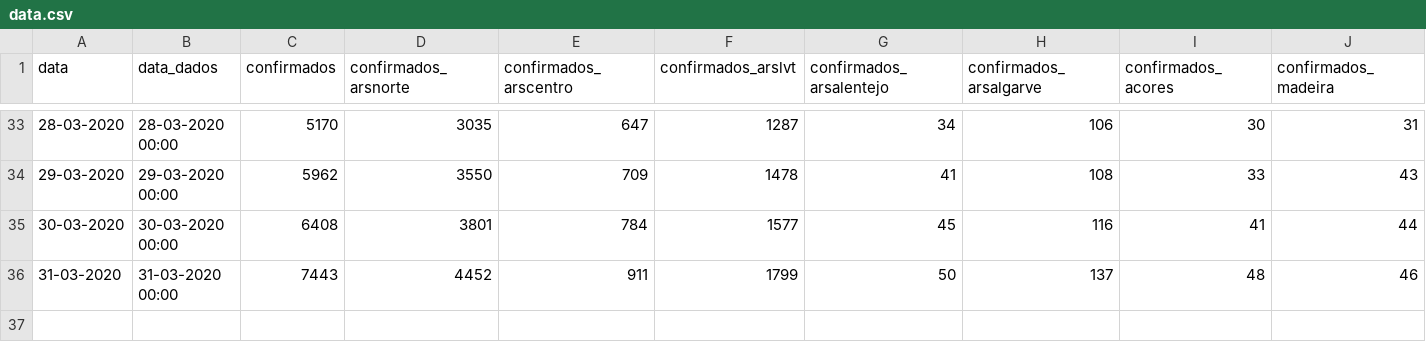
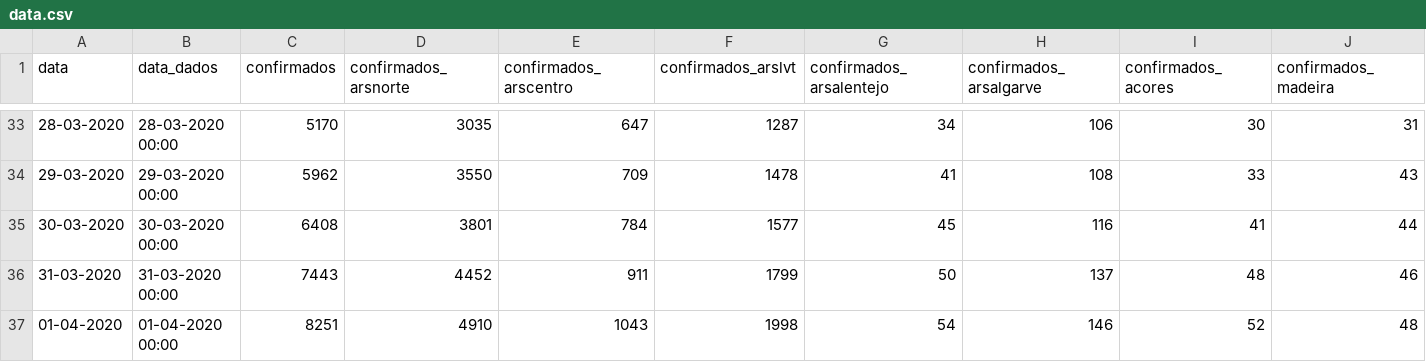
Before and after one commit to mineiro25/Covid19-Propagation, a CSV file: Data/data.csv, drawn as a sheet; only a part is shown, gaps mark what is left out; rows hold the shown columns only; the diff names each change by its address in the sheet, - before the commit and + after, or states it on an @@ line.

```diff
--- a/Data/data.csv
+++ b/Data/data.csv
+row 37: 01-04-2020 | 01-04-2020 00:00 | 8251 | 4910 | 1043 | 1998 | 54 | 146 | 52 | 48
```
Also changed, not shown: 2 other files.
